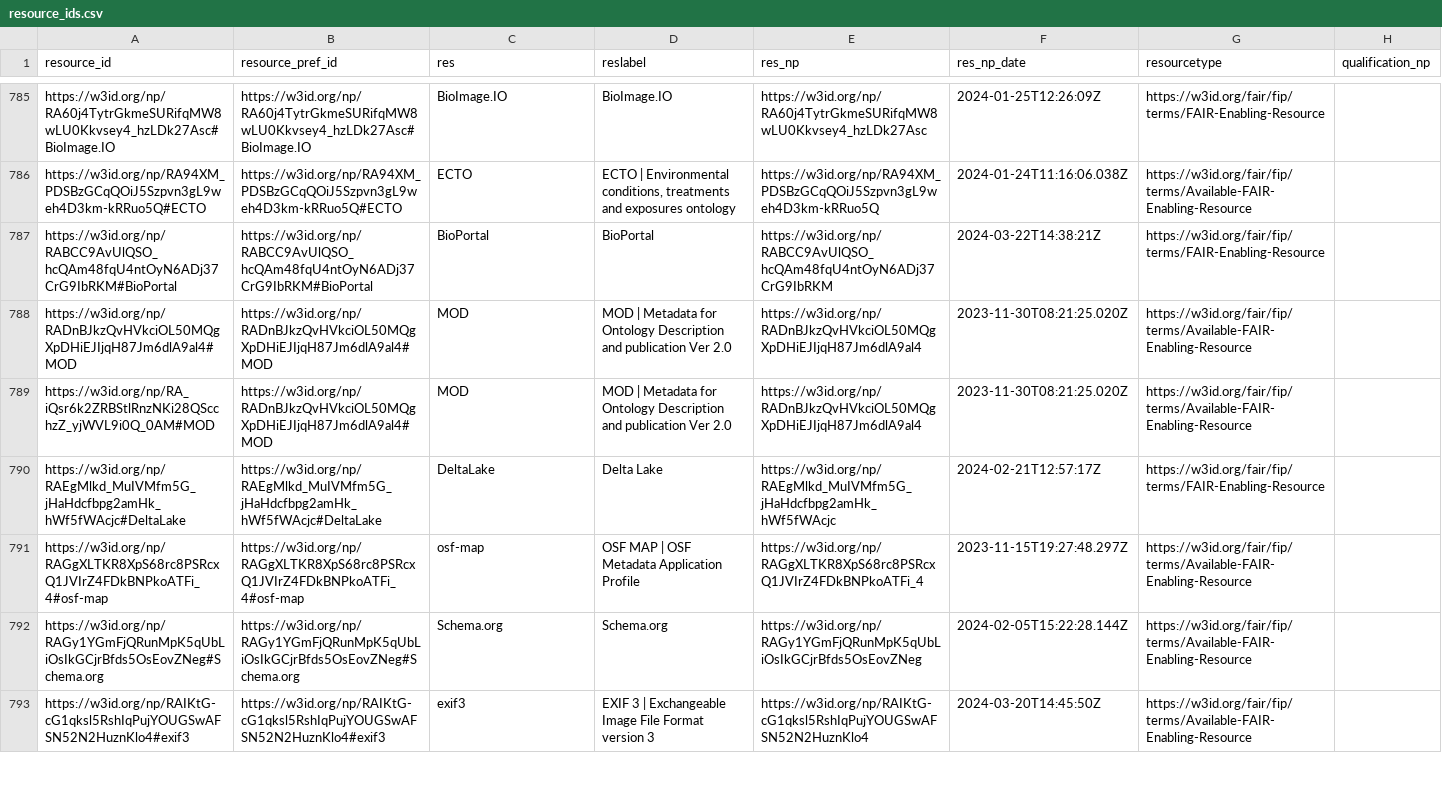
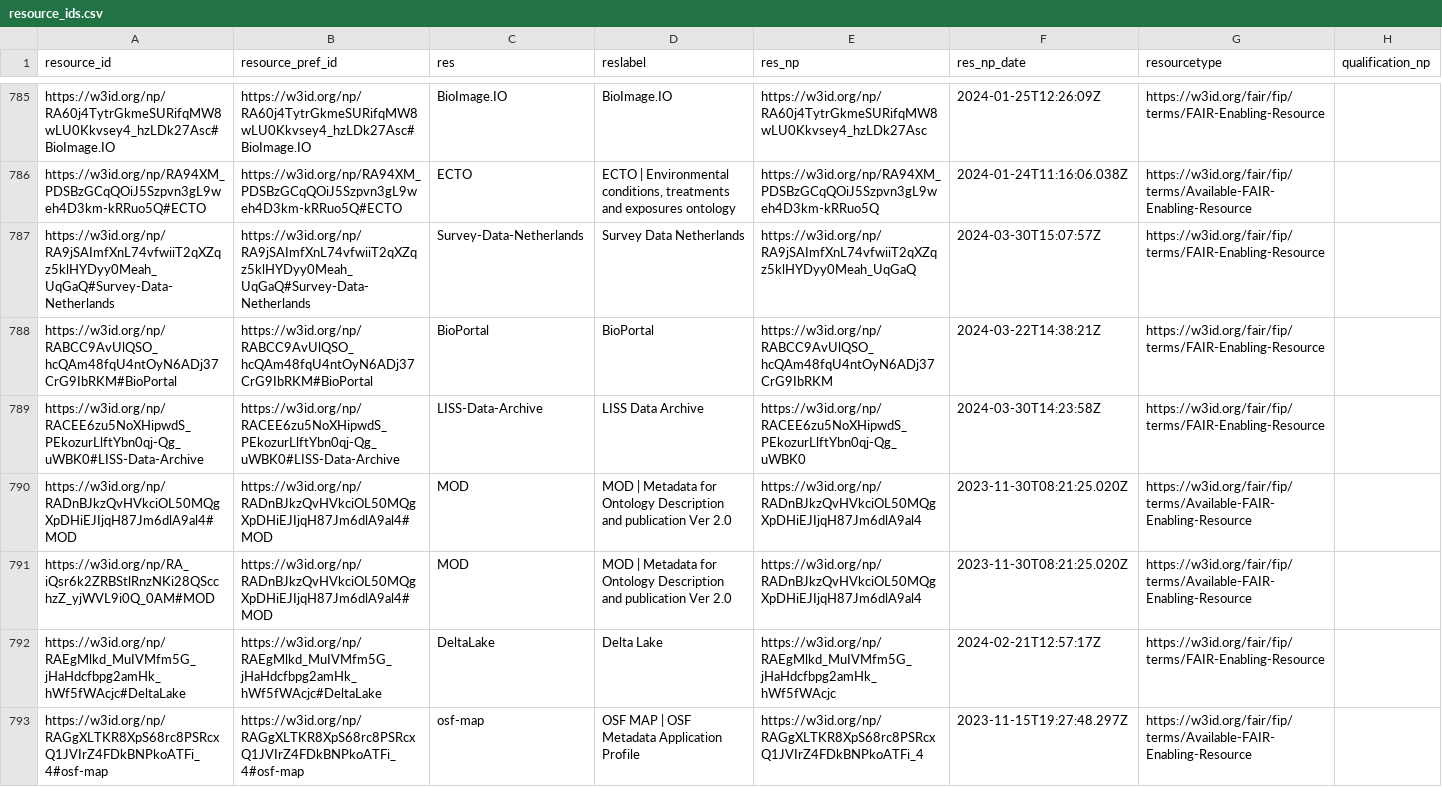
Before and after one commit to peta-pico/dsw-nanopub-api, a CSV file: tables/resource_ids.csv, drawn as a sheet; only a part is shown, gaps mark what is left out; the shorter side is filled out with more unchanged rows.

Commit message:
Add tables

```diff
--- a/tables/resource_ids.csv
+++ b/tables/resource_ids.csv
@@ -786,3 +786,5 @@
 "https://w3id.org/np/RA94XM_PDSBzGCqQOiJ5Szpvn3gL9weh4D3km-kRRuo5Q#ECTO","https://w3id.org/np/RA94XM_PDSBzGCqQOiJ5Szpvn3gL9weh4D3km-kRRuo5Q#ECTO","ECTO","ECTO | Environmental conditions, treatments and exposures ontology","https://w3id.org/np/RA94XM_PDSBzGCqQOiJ5Szpvn3gL9weh4D3km-kRRuo5Q",2024-01-24T11:16:06.038Z,"https://w3id.org/fair/fip/terms/Available-FAIR-Enabling-Resource",
+"https://w3id.org/np/RA9jSAImfXnL74vfwiiT2qXZqz5klHYDyy0Meah_UqGaQ#Survey-Data-Netherlands","https://w3id.org/np/RA9jSAImfXnL74vfwiiT2qXZqz5klHYDyy0Meah_UqGaQ#Survey-Data-Netherlands","Survey-Data-Netherlands","Survey Data Netherlands ","https://w3id.org/np/RA9jSAImfXnL74vfwiiT2qXZqz5klHYDyy0Meah_UqGaQ",2024-03-30T15:07:57Z,"https://w3id.org/fair/fip/terms/FAIR-Enabling-Resource",
 "https://w3id.org/np/RABCC9AvUlQSO_hcQAm48fqU4ntOyN6ADj37CrG9IbRKM#BioPortal","https://w3id.org/np/RABCC9AvUlQSO_hcQAm48fqU4ntOyN6ADj37CrG9IbRKM#BioPortal","BioPortal","BioPortal ","https://w3id.org/np/RABCC9AvUlQSO_hcQAm48fqU4ntOyN6ADj37CrG9IbRKM",2024-03-22T14:38:21Z,"https://w3id.org/fair/fip/terms/FAIR-Enabling-Resource",
+"https://w3id.org/np/RACEE6zu5NoXHipwdS_PEkozurLlftYbn0qj-Qg_uWBK0#LISS-Data-Archive","https://w3id.org/np/RACEE6zu5NoXHipwdS_PEkozurLlftYbn0qj-Qg_uWBK0#LISS-Data-Archive","LISS-Data-Archive","LISS Data Archive","https://w3id.org/np/RACEE6zu5NoXHipwdS_PEkozurLlftYbn0qj-Qg_uWBK0",2024-03-30T14:23:58Z,"https://w3id.org/fair/fip/terms/FAIR-Enabling-Resource",
 "https://w3id.org/np/RADnBJkzQvHVkciOL50MQgXpDHiEJIjqH87Jm6dlA9al4#MOD","https://w3id.org/np/RADnBJkzQvHVkciOL50MQgXpDHiEJIjqH87Jm6dlA9al4#MOD","MOD","MOD | Metadata for Ontology Description and publication Ver 2.0","https://w3id.org/np/RADnBJkzQvHVkciOL50MQgXpDHiEJIjqH87Jm6dlA9al4",2023-11-30T08:21:25.020Z,"https://w3id.org/fair/fip/terms/Available-FAIR-Enabling-Resource",
```
